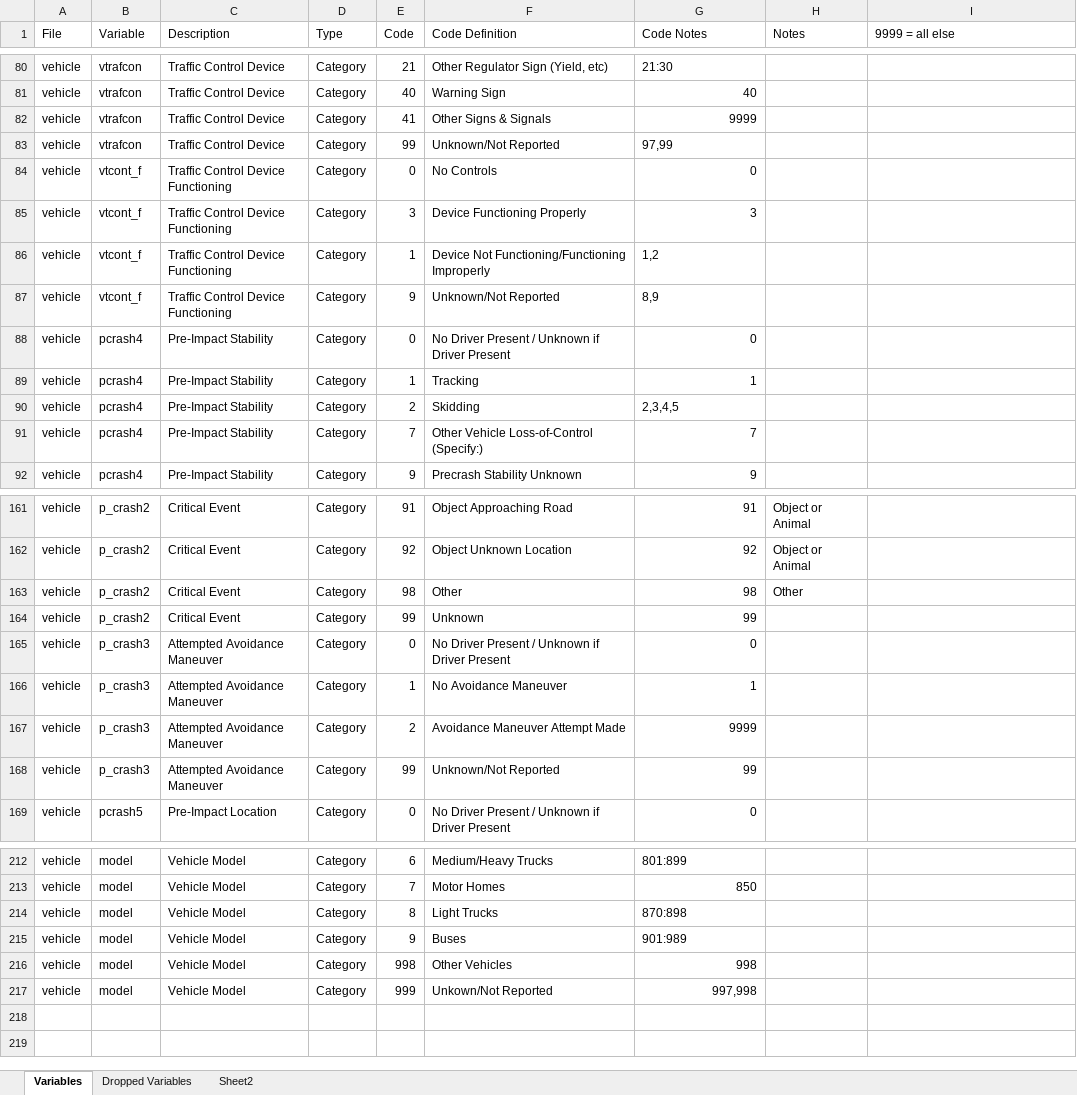
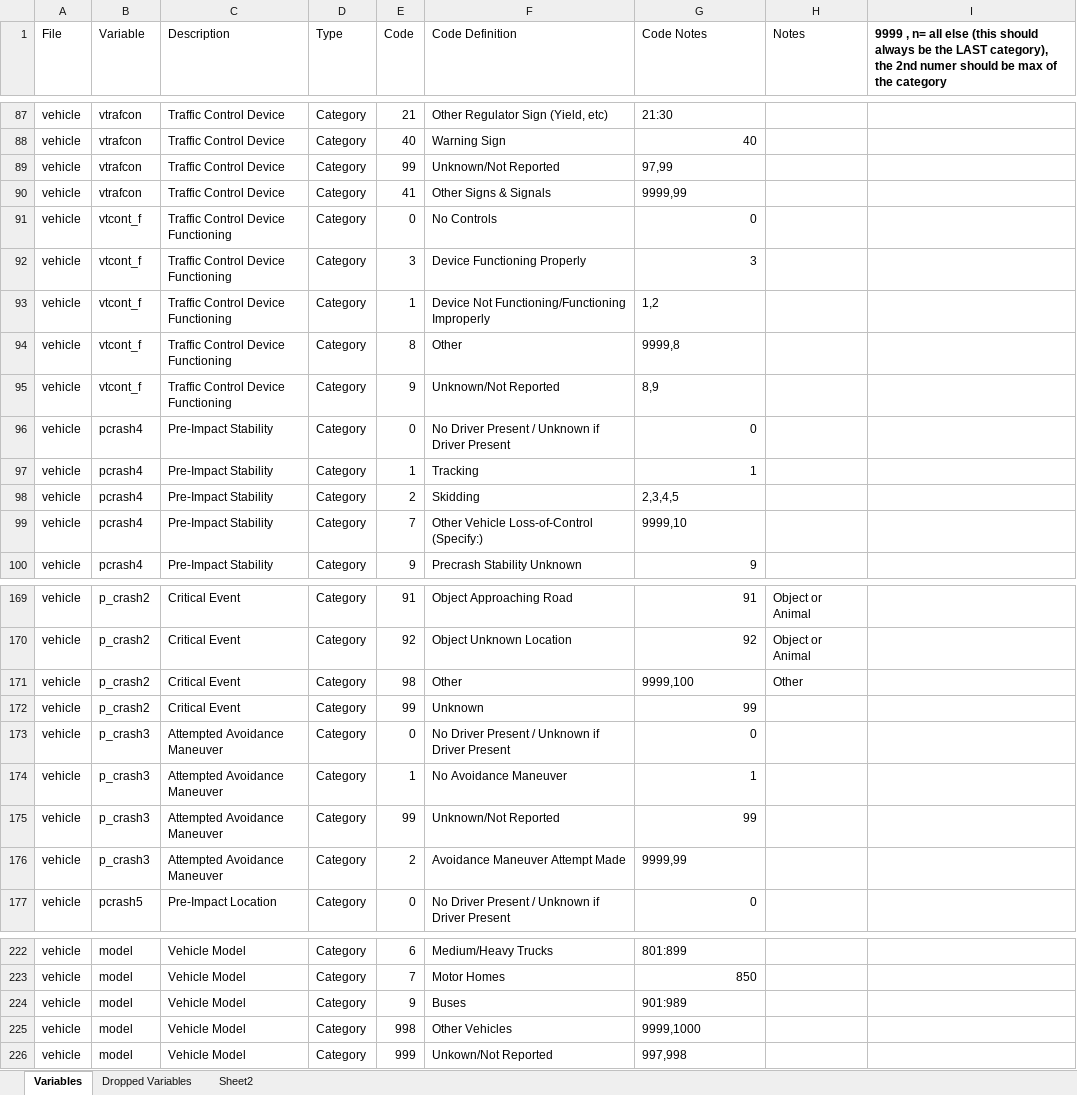
Before and after one commit to joshwilson29/NYCTrafficCollisions, an Excel workbook: kc/kc_data_dict.xlsx, sheet Variables, drawn as a sheet; only a part is shown, gaps mark what is left out; values as stored, in another font and other column widths than the file's, no borders; removed rows and columns are numbered as before the commit, all else as after; the diff covers the shown part only; the diff names each change by its address in the sheet, - before the commit and + after, or states it on an @@ line.

```diff
--- a/kc/kc_data_dict.xlsx (sheet Variables)
+++ b/kc/kc_data_dict.xlsx (sheet Variables)
-I1: 9999 = all else
+I1: 9999 , n= all else (this should always be the LAST category), the 2nd numer should be max of the category
-I1 bold: off
+I1 bold: on
-row 82: vehicle | vtrafcon | Traffic Control Device | Category | 41 | Other Signs & Signals | 9999
+row 90: vehicle | vtrafcon | Traffic Control Device | Category | 41 | Other Signs & Signals | 9999,99
+row 94: vehicle | vtcont_f | Traffic Control Device Functioning | Category | 8 | Other | 9999,8
-G99 (Code Notes): 7
+G99 (Code Notes): 9999,10
-G171 (Code Notes): 98
+G171 (Code Notes): 9999,100
-row 167: vehicle | p_crash3 | Attempted Avoidance Maneuver | Category | 2 | Avoidance Maneuver Attempt Made | 9999
+row 176: vehicle | p_crash3 | Attempted Avoidance Maneuver | Category | 2 | Avoidance Maneuver Attempt Made | 9999,99
-row 214: vehicle | model | Vehicle Model | Category | 8 | Light Trucks | 870:898
-G225 (Code Notes): 998
+G225 (Code Notes): 9999,1000
-G226 alignment: right
+G226 alignment: left
```
Also changed, not shown: 15 added rows, 6 removed rows and 20 edited cells elsewhere in this sheet, sheet Dropped Variables, formulas that keep their value, 9 other files.
